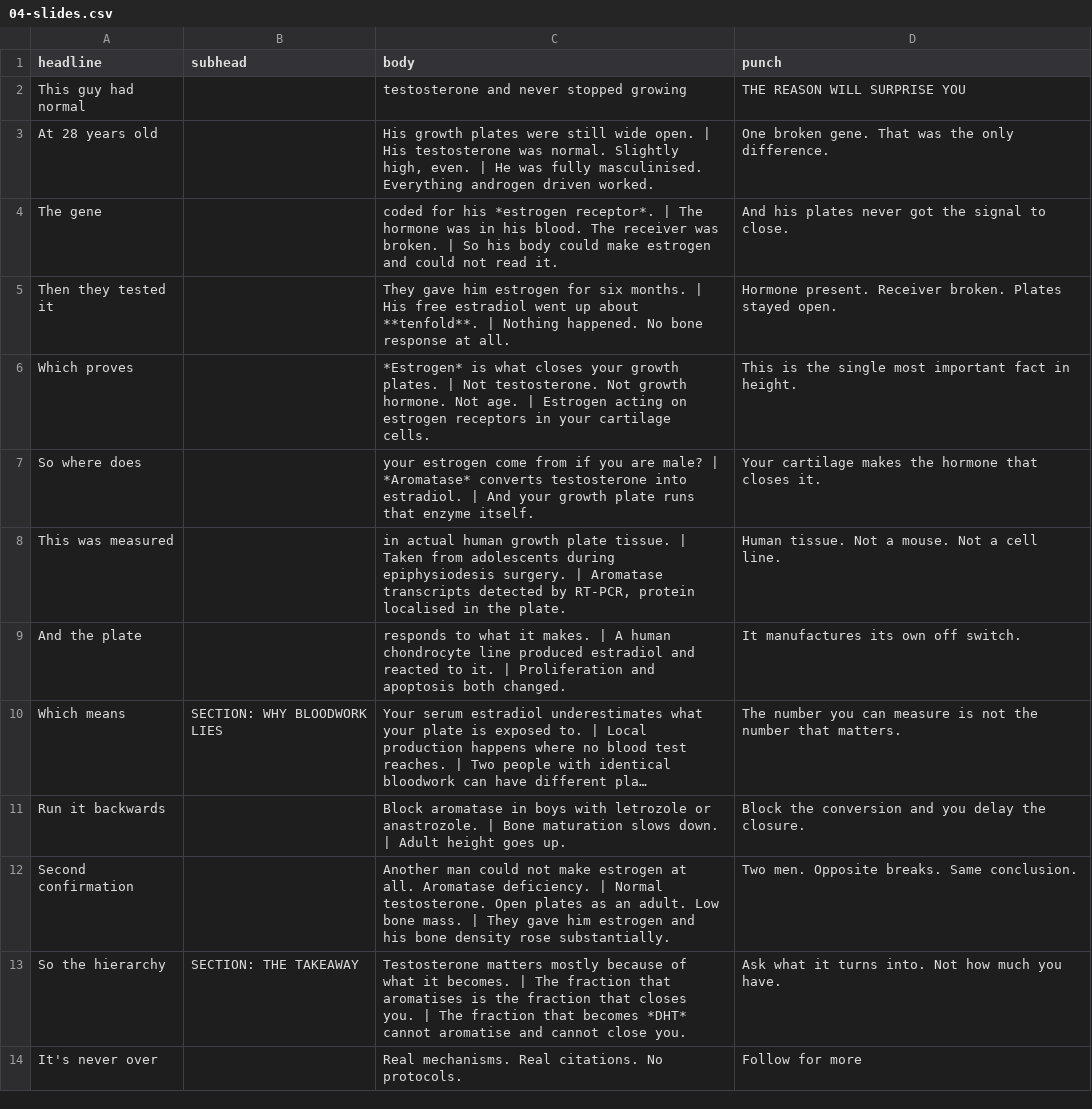
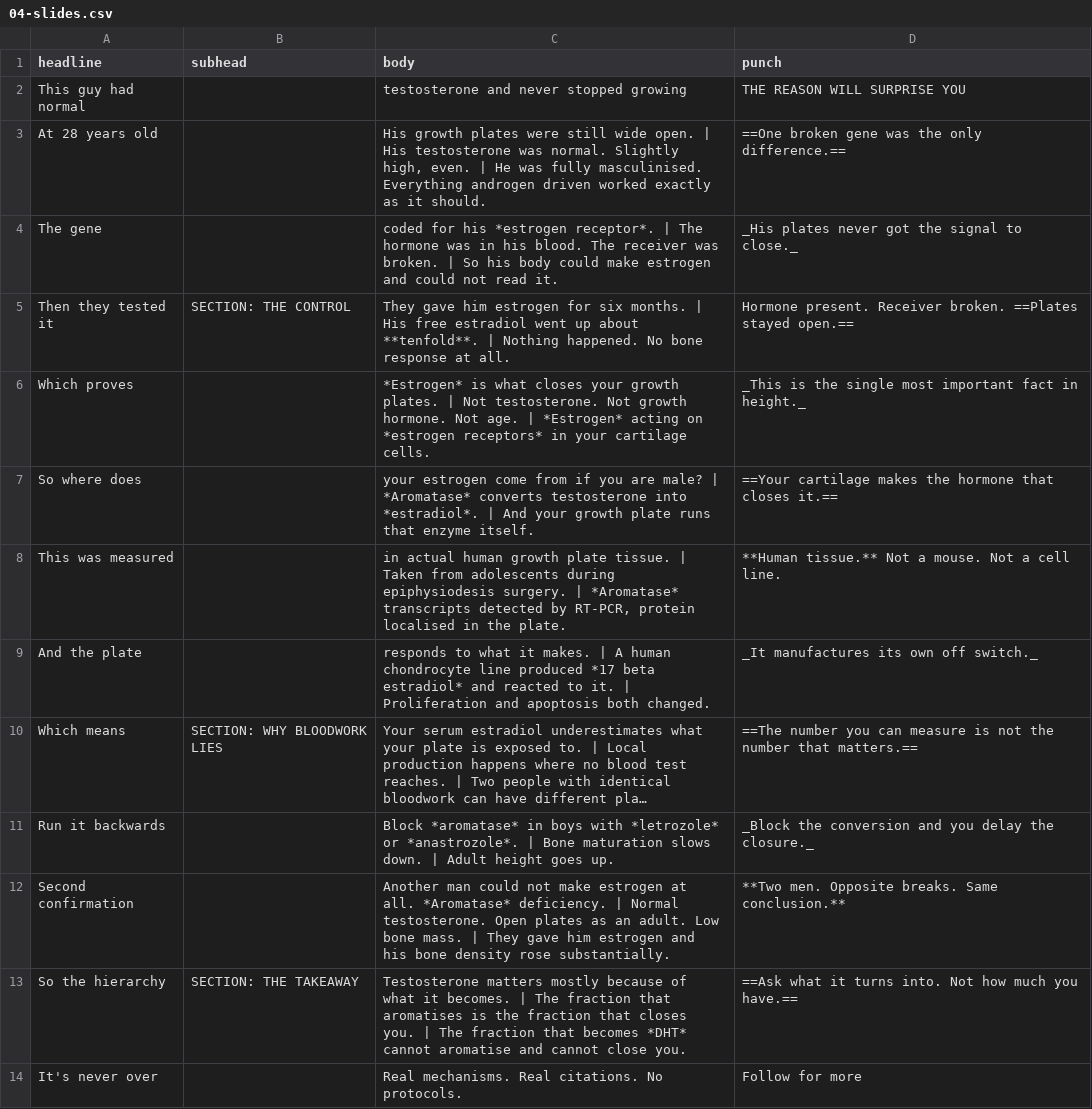
Before and after one commit to rsbeats2021-netizen/claude-obsidian, a CSV file: content/v2-estrogen-closes-you/04-slides.csv, drawn as a sheet; long unchanged cells end in …; the diff names each change by its address in the sheet, - before the commit and + after, or states it on an @@ line.

```diff
--- a/content/v2-estrogen-closes-you/04-slides.csv
+++ b/content/v2-estrogen-closes-you/04-slides.csv
-C3 (body): …androgen driven worked.
+C3 (body): …androgen driven worked exactly as it should.
-D3 (punch): One broken gene. That was the only difference.
+D3 (punch): ==One broken gene was the only difference.==
-D4 (punch): And his plates never got the signal to close.
+D4 (punch): _His plates never got the signal to close._
-B5 (subhead): (empty)
+B5 (subhead): SECTION: THE CONTROL
-D5 (punch): …Receiver broken. Plates stayed open.
+D5 (punch): …Receiver broken. ==Plates stayed open.==
-C6 (body): …age. | Estrogen acting on estrogen receptors in your…
+C6 (body): …age. | *Estrogen* acting on *estrogen receptors* in your…
-D6 (punch): This is the single most important fact in height.
+D6 (punch): _This is the single most important fact in height._
-C7 (body): …testosterone into estradiol. | And…
+C7 (body): …testosterone into *estradiol*. | And…
-D7 (punch): Your cartilage makes the hormone that closes it.
+D7 (punch): ==Your cartilage makes the hormone that closes it.==
-C8 (body): …surgery. | Aromatase transcripts detected…
+C8 (body): …surgery. | *Aromatase* transcripts detected…
-D8 (punch): Human tissue. Not a mouse. Not a cell line.
+D8 (punch): **Human tissue.** Not a mouse. Not a cell line.
-C9 (body): …line produced estradiol and reacted…
+C9 (body): …line produced *17 beta estradiol* and reacted…
-D9 (punch): It manufactures its own off switch.
+D9 (punch): _It manufactures its own off switch._
-D10 (punch): The number you can measure is not the number that matters.
+D10 (punch): ==The number you can measure is not the number that matters.==
-C11 (body): Block aromatase in boys with letrozole or anastrozole. | Bone…
+C11 (body): Block *aromatase* in boys with *letrozole* or *anastrozole*. | Bone…
-D11 (punch): Block the conversion and you delay the closure.
+D11 (punch): _Block the conversion and you delay the closure._
-C12 (body): …at all. Aromatase deficiency. |…
+C12 (body): …at all. *Aromatase* deficiency. |…
-D12 (punch): Two men. Opposite breaks. Same conclusion.
+D12 (punch): **Two men. Opposite breaks. Same conclusion.**
-D13 (punch): Ask what it turns into. Not how much you have.
+D13 (punch): ==Ask what it turns into. Not how much you have.==
```
Also changed, not shown: 2 other files.
